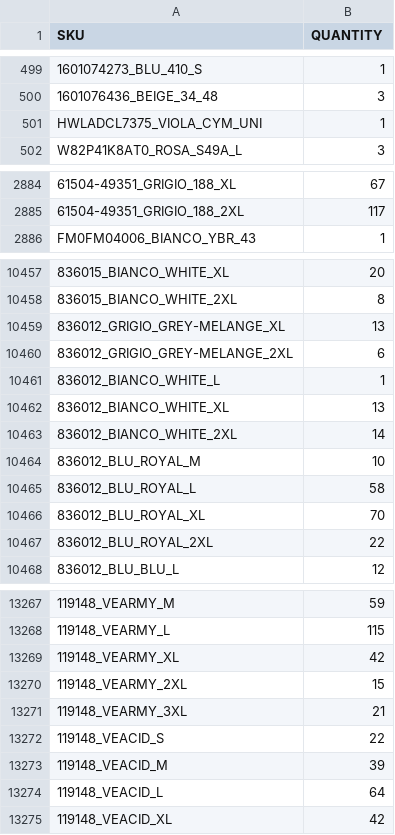
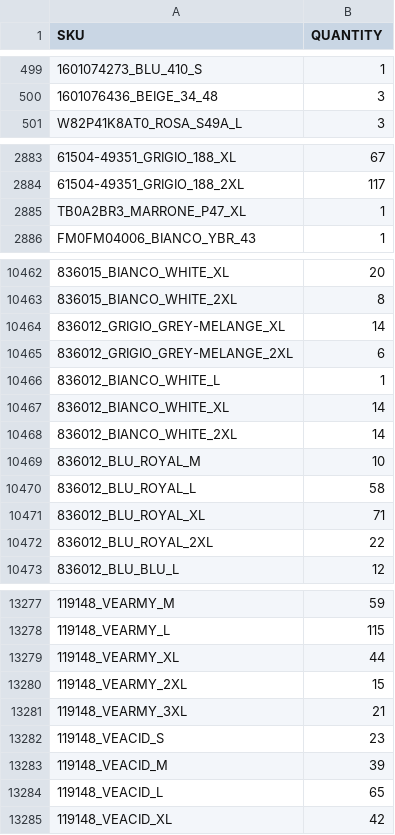
Before and after one commit to Camarolli9979797/wp_all_import, a CSV file: filtered_output.csv, drawn as a sheet; only a part is shown, gaps mark what is left out; removed rows and columns are numbered as before the commit, all else as after; the diff covers the shown part only; the diff names each change by its address in the sheet, - before the commit and + after, or states it on an @@ line.

```diff
--- a/filtered_output.csv
+++ b/filtered_output.csv
-row 501: HWLADCL7375_VIOLA_CYM_UNI | 1
+row 2885: TB0A2BR3_MARRONE_P47_XL | 1
-B10464 (QUANTITY): 13
+B10464 (QUANTITY): 14
-B10467 (QUANTITY): 13
+B10467 (QUANTITY): 14
-B10471 (QUANTITY): 70
+B10471 (QUANTITY): 71
-B13279 (QUANTITY): 42
+B13279 (QUANTITY): 44
-B13282 (QUANTITY): 22
+B13282 (QUANTITY): 23
-B13284 (QUANTITY): 64
+B13284 (QUANTITY): 65
```
Also changed, not shown: 23 added rows and 100 edited cells elsewhere in this file.
